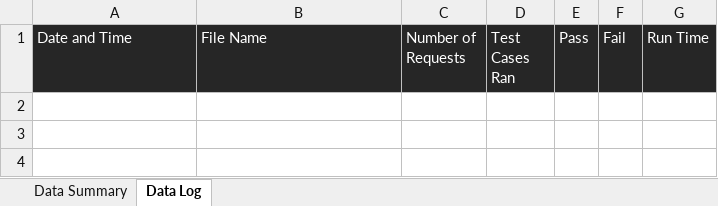
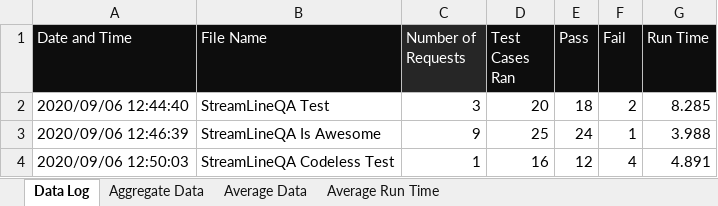
Before and after one commit to lil55cy/StreamLineQA-Automation-Test, an Excel workbook: StreamLine API Automator/output/data.xlsx, sheet Data Log, drawn as a sheet; values as stored, in another font and other column widths than the file's, no borders; the diff names each change by its address in the sheet, - before the commit and + after, or states it on an @@ line.

Commit message:
data and charts

```diff
--- a/StreamLine API Automator/output/data.xlsx (sheet Data Log)
+++ b/StreamLine API Automator/output/data.xlsx (sheet Data Log)
-sheet tab: Data Summary
+sheet tab: Aggregate Data
+sheet tab: Average Data
+sheet tab: Average Run Time
@@ sheet tab order changed: Data Log | Aggregate Data | Average Data | Average Run Time @@
-A1:B1 fill: #262626
+A1:B1 fill: #0D0D0D
-D1:G1 fill: #262626
+D1:G1 fill: #0D0D0D
+row 2: 2020/09/06 12:44:40 | StreamLineQA Test | 3 | 20 | 18 | 2 | 8.285
+row 3: 2020/09/06 12:46:39 | StreamLineQA Is Awesome | 9 | 25 | 24 | 1 | 3.988
+row 4: 2020/09/06 12:50:03 | StreamLineQA Codeless Test | 1 | 16 | 12 | 4 | 4.891
```
Also changed, not shown: sheet Aggregate Data, charts or pictures, StreamLine App Automator/output/data.xlsx, StreamLine Web Automator/output/data.xlsx.
